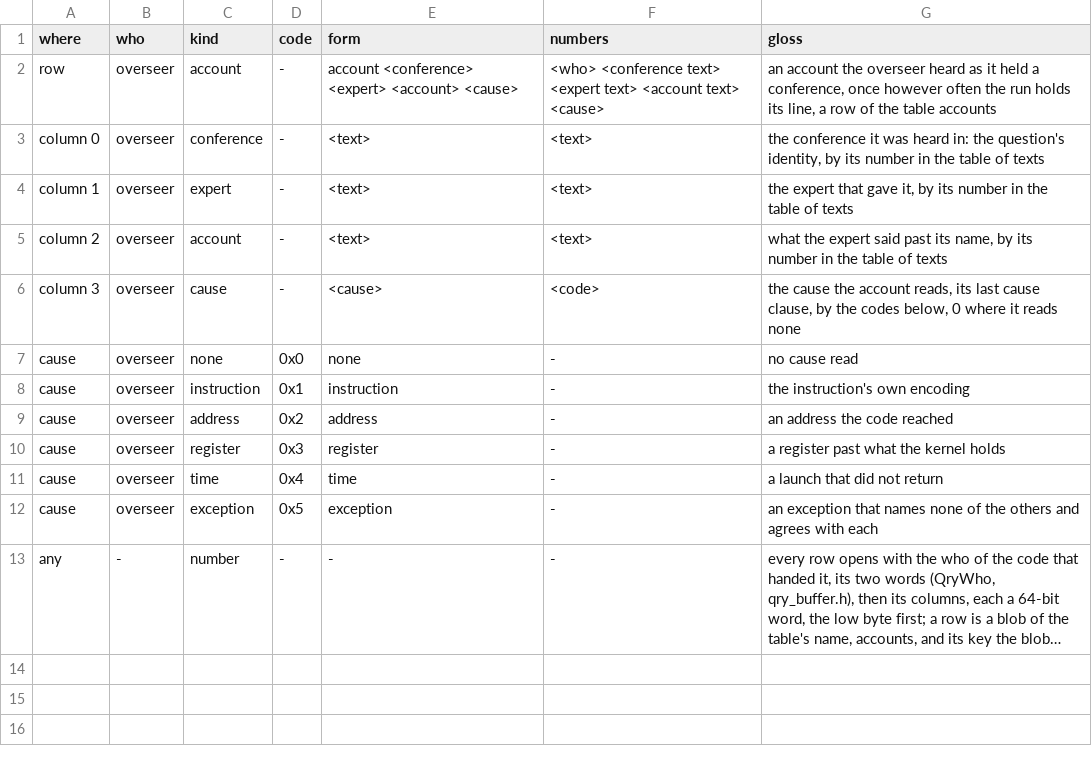
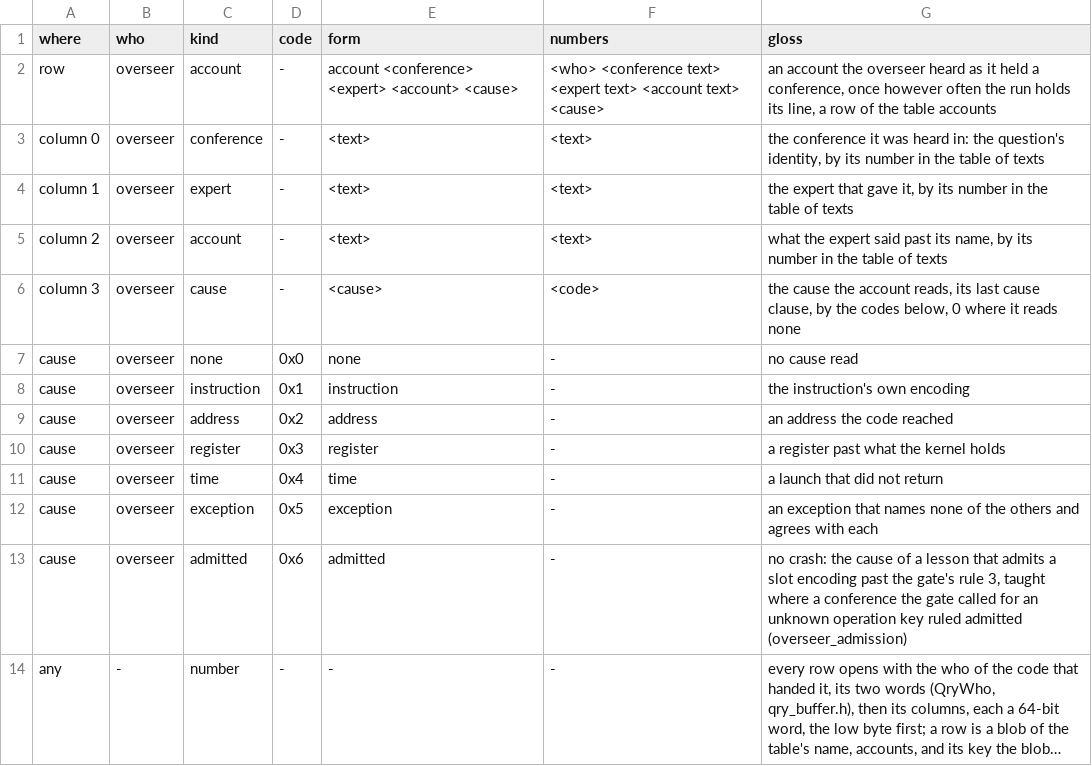
Before and after one commit to dstroy0/orior, a TSV file: src/cu/types/file_defs/qry/accounts.oracle.tsv, drawn as a sheet; long unchanged cells end in …; the diff names each change by its address in the sheet, - before the commit and + after, or states it on an @@ line.

Commit message:
Hold a conference where the gate holds an unknown operation key: the cross's clear reading, the gate's hold and the record's word heard, the encoding admitted as a lesson the carrier puts past rule 3, an ask the gate held open in R, and a discover pass seeded from the vendor's listing with the slot's own registers.

```diff
--- a/src/cu/types/file_defs/qry/accounts.oracle.tsv
+++ b/src/cu/types/file_defs/qry/accounts.oracle.tsv
+row 13: cause | overseer | admitted | 0x6 | admitted | - | no crash: the cause of a lesson that admits a slot encoding past the gate's rule 3, taught where a conference the gate called for an unknown operation key ruled admitted (overseer_admission)
```
Also changed, not shown: src/cu/types/file_defs/qry/conferences.oracle.tsv, 16 other files.
